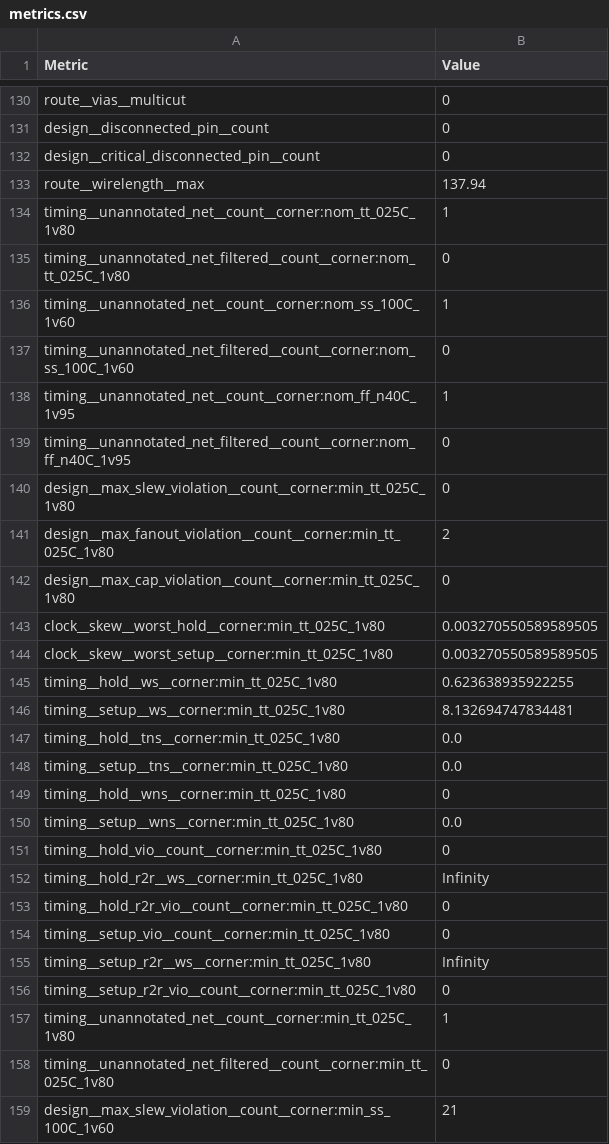
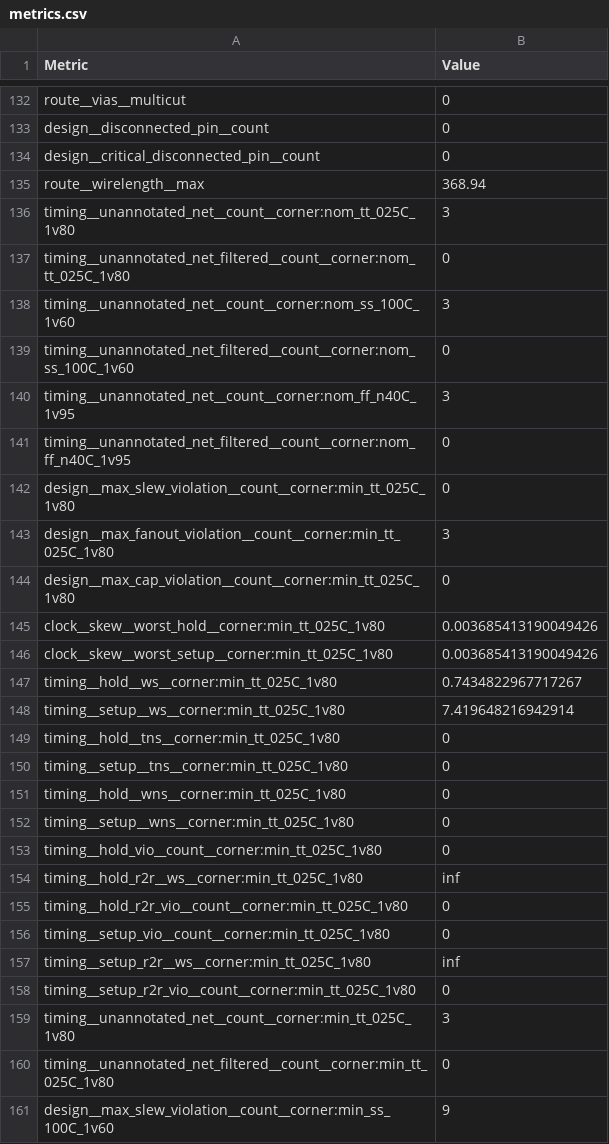
Before and after one commit to tvd040562/labs, a CSV file: crom/metrics.csv, drawn as a sheet; only a part is shown, gaps mark what is left out; the diff covers the shown part only.

```diff
--- a/crom/metrics.csv
+++ b/crom/metrics.csv
@@ -132,28 +134,28 @@ design__disconnected_pin__count,0
 design__critical_disconnected_pin__count,0
-route__wirelength__max,137.94
-timing__unannotated_net__count__corner:nom_tt_025C_1v80,1
+route__wirelength__max,368.94
+timing__unannotated_net__count__corner:nom_tt_025C_1v80,3
 timing__unannotated_net_filtered__count__corner:nom_tt_025C_1v80,0
-timing__unannotated_net__count__corner:nom_ss_100C_1v60,1
+timing__unannotated_net__count__corner:nom_ss_100C_1v60,3
 timing__unannotated_net_filtered__count__corner:nom_ss_100C_1v60,0
-timing__unannotated_net__count__corner:nom_ff_n40C_1v95,1
+timing__unannotated_net__count__corner:nom_ff_n40C_1v95,3
 timing__unannotated_net_filtered__count__corner:nom_ff_n40C_1v95,0
 design__max_slew_violation__count__corner:min_tt_025C_1v80,0
-design__max_fanout_violation__count__corner:min_tt_025C_1v80,2
+design__max_fanout_violation__count__corner:min_tt_025C_1v80,3
 design__max_cap_violation__count__corner:min_tt_025C_1v80,0
-clock__skew__worst_hold__corner:min_tt_025C_1v80,0.003270550589589505
-clock__skew__worst_setup__corner:min_tt_025C_1v80,0.003270550589589505
-timing__hold__ws__corner:min_tt_025C_1v80,0.623638935922255
-timing__setup__ws__corner:min_tt_025C_1v80,8.132694747834481
-timing__hold__tns__corner:min_tt_025C_1v80,0.0
-timing__setup__tns__corner:min_tt_025C_1v80,0.0
+clock__skew__worst_hold__corner:min_tt_025C_1v80,0.003685413190049426
+clock__skew__worst_setup__corner:min_tt_025C_1v80,0.003685413190049426
+timing__hold__ws__corner:min_tt_025C_1v80,0.7434822967717267
+timing__setup__ws__corner:min_tt_025C_1v80,7.419648216942914
+timing__hold__tns__corner:min_tt_025C_1v80,0
+timing__setup__tns__corner:min_tt_025C_1v80,0
 timing__hold__wns__corner:min_tt_025C_1v80,0
-timing__setup__wns__corner:min_tt_025C_1v80,0.0
+timing__setup__wns__corner:min_tt_025C_1v80,0
 timing__hold_vio__count__corner:min_tt_025C_1v80,0
-timing__hold_r2r__ws__corner:min_tt_025C_1v80,Infinity
+timing__hold_r2r__ws__corner:min_tt_025C_1v80,inf
 timing__hold_r2r_vio__count__corner:min_tt_025C_1v80,0
 timing__setup_vio__count__corner:min_tt_025C_1v80,0
-timing__setup_r2r__ws__corner:min_tt_025C_1v80,Infinity
+timing__setup_r2r__ws__corner:min_tt_025C_1v80,inf
 timing__setup_r2r_vio__count__corner:min_tt_025C_1v80,0
-timing__unannotated_net__count__corner:min_tt_025C_1v80,1
+timing__unannotated_net__count__corner:min_tt_025C_1v80,3
 timing__unannotated_net_filtered__count__corner:min_tt_025C_1v80,0
-design__max_slew_violation__count__corner:min_ss_100C_1v60,21
+design__max_slew_violation__count__corner:min_ss_100C_1v60,9
```
Also changed, not shown: 8 added rows, 6 removed rows and 142 edited cells elsewhere in this file, 37 other files.
